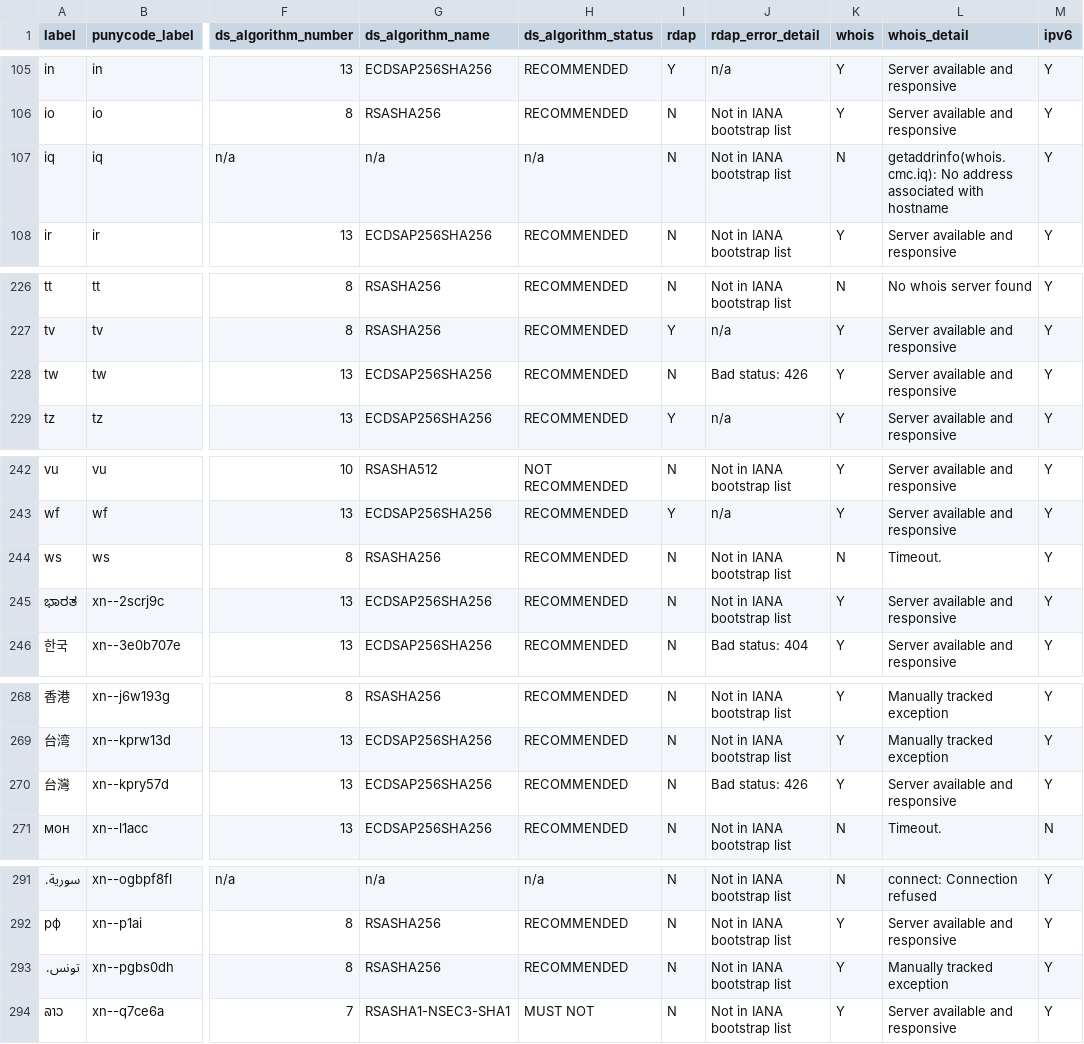
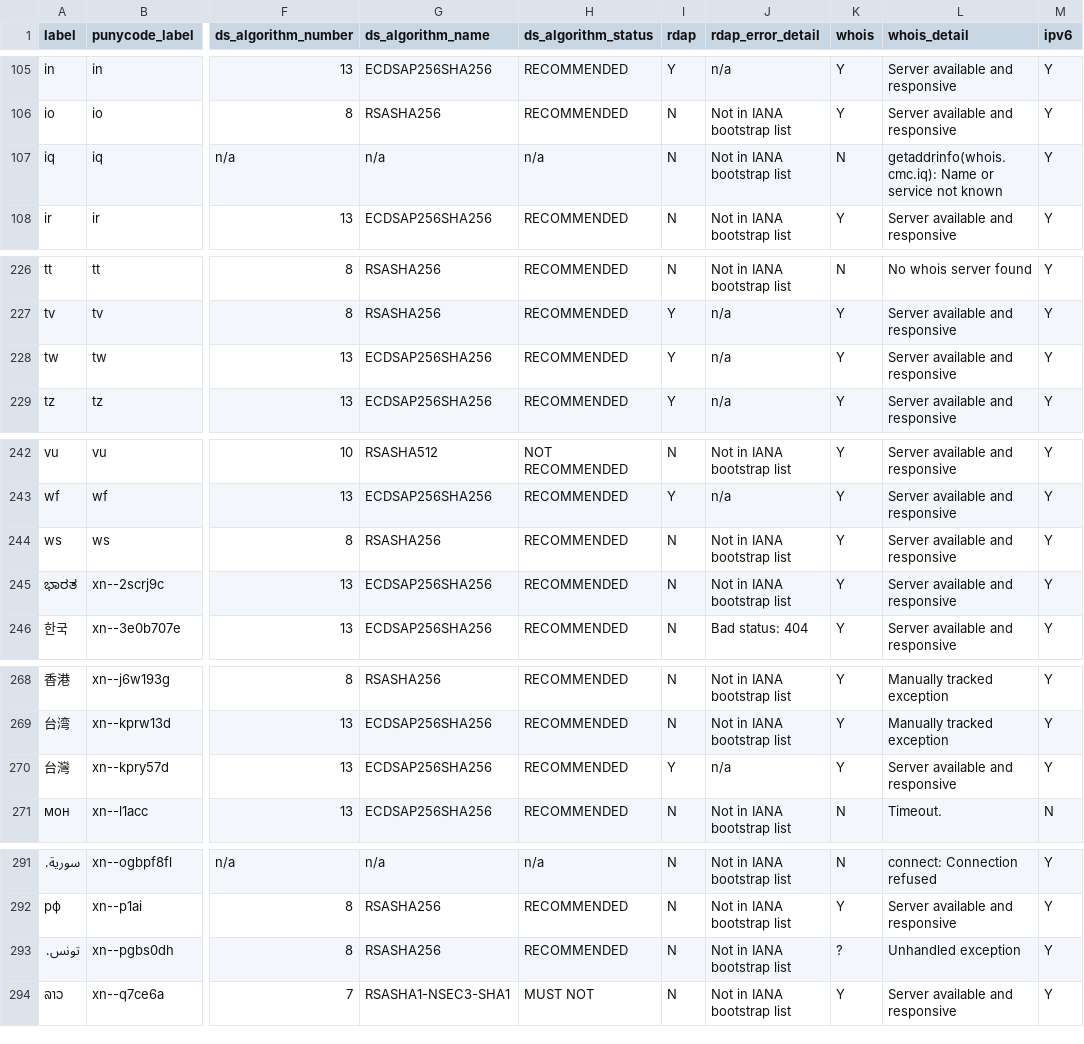
Before and after one commit to fleeblewidget/cctld-protocol-data, a CSV file: results/latest_protocol_data.csv, drawn as a sheet; only a part is shown, gaps mark what is left out; the diff covers the shown part only; the diff names each change by its address in the sheet, - before the commit and + after, or states it on an @@ line.

```diff
--- a/results/latest_protocol_data.csv
+++ b/results/latest_protocol_data.csv
-L107 (whois_detail): getaddrinfo(whois.cmc.iq): No address associated with hostname
+L107 (whois_detail): getaddrinfo(whois.cmc.iq): Name or service not known
-I228 (rdap): N
+I228 (rdap): Y
-J228 (rdap_error_detail): Bad status: 426
+J228 (rdap_error_detail): n/a
-K244 (whois): N
+K244 (whois): Y
-L244 (whois_detail): Timeout.
+L244 (whois_detail): Server available and responsive
-I270 (rdap): N
+I270 (rdap): Y
-J270 (rdap_error_detail): Bad status: 426
+J270 (rdap_error_detail): n/a
-K293 (whois): Y
+K293 (whois): ?
-L293 (whois_detail): Manually tracked exception
+L293 (whois_detail): Unhandled exception
```
Also changed, not shown: 20 edited cells elsewhere in this file.
